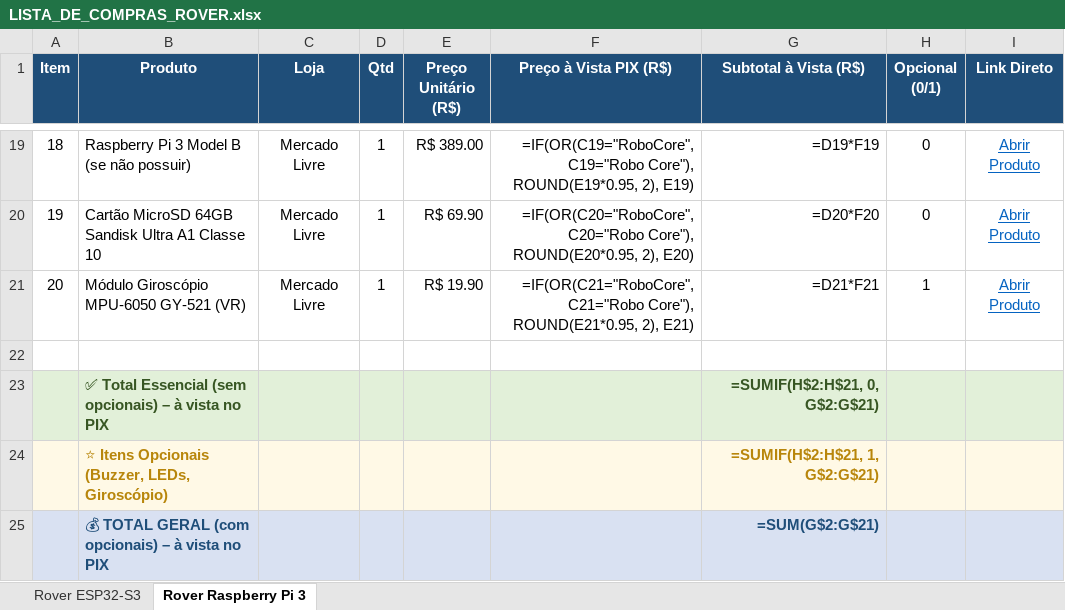
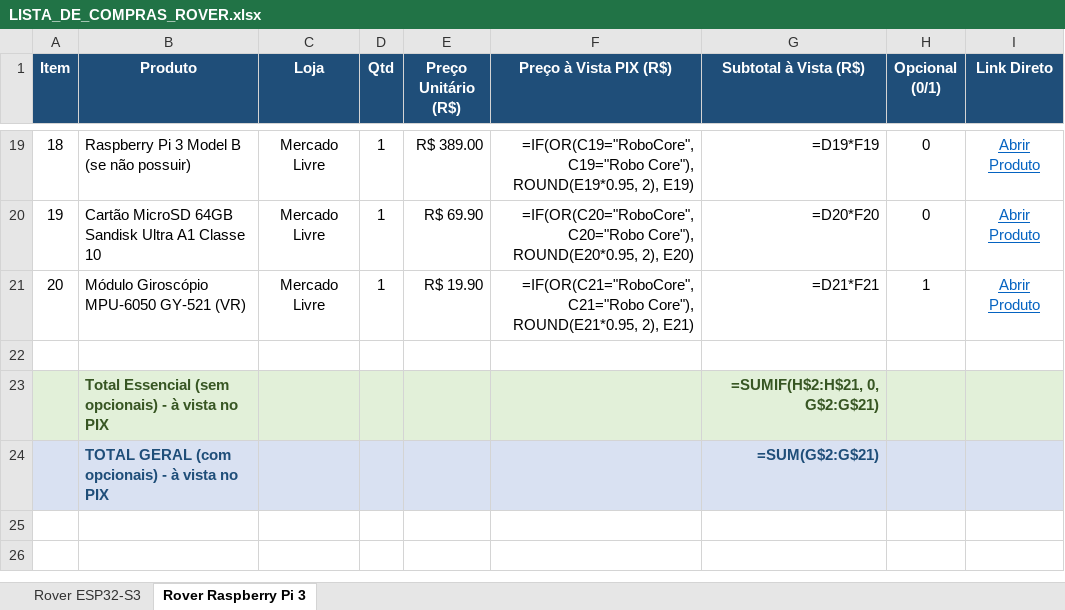
Before and after one commit to CaioHVectorA/rover, an Excel workbook: LISTA_DE_COMPRAS_ROVER.xlsx, sheet Rover Raspberry Pi 3, drawn as a sheet; only a part is shown, gaps mark what is left out; values as stored, in another font and other column widths than the file's, no borders; formulas without a stored value are shown as written; conditional formats not drawn; removed rows and columns are numbered as before the commit, all else as after; the diff names each change by its address in the sheet, - before the commit and + after, or states it on an @@ line.

Commit message:
style: remove emojis and remove separate optional-only subtotal row

```diff
--- a/LISTA_DE_COMPRAS_ROVER.xlsx (sheet Rover Raspberry Pi 3)
+++ b/LISTA_DE_COMPRAS_ROVER.xlsx (sheet Rover Raspberry Pi 3)
-B23 (Produto): ✅ Total Essencial (sem opcionais) – à vista…
+B23 (Produto): Total Essencial (sem opcionais) - à vista…
-row 24:  | ⭐ Itens Opcionais (Buzzer, LEDs, Giroscópio) |  |  |  |  | =SUMIF(H$2:H$21, 1, G$2:G$21)
-B24 (Produto): 💰 TOTAL GERAL (com opcionais) – à vista no PIX
+B24 (Produto): TOTAL GERAL (com opcionais) - à vista no PIX
```
Also changed, not shown: sheet Rover ESP32-S3, 1 other file.
